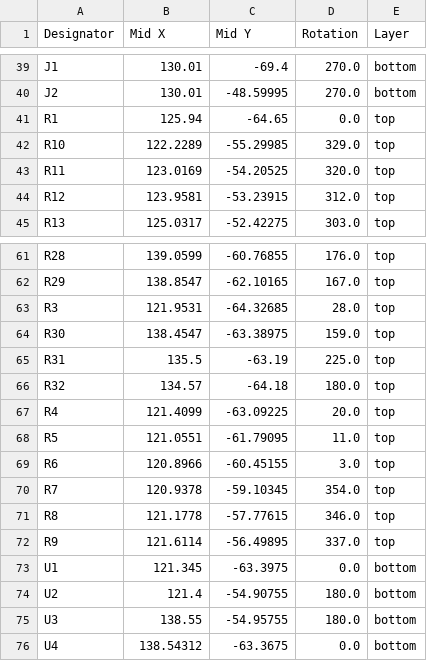
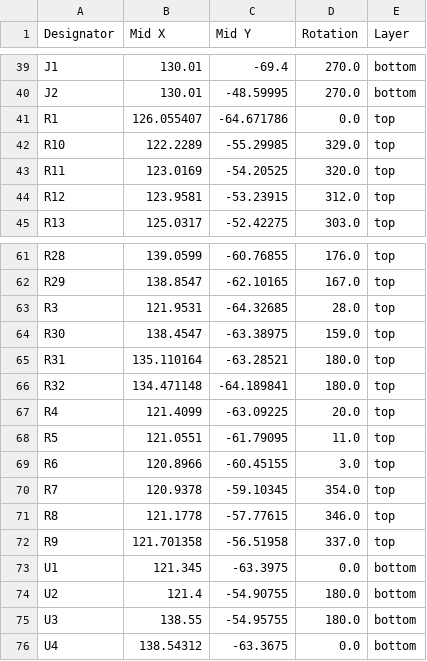
Before and after one commit to skylar-slideshows/Digilog_Capstone, a CSV file: 06_PCB/led_ring/PRODUCTION_FILES/positions.csv, drawn as a sheet; only a part is shown, gaps mark what is left out.

```diff
--- a/06_PCB/led_ring/PRODUCTION_FILES/positions.csv
+++ b/06_PCB/led_ring/PRODUCTION_FILES/positions.csv
@@ -40,3 +40,3 @@ J1,130.01,-69.4,270.0,bottom
 J2,130.01,-48.59995,270.0,bottom
-R1,125.94,-64.65,0.0,top
+R1,126.055407,-64.671786,0.0,top
 R10,122.2289,-55.29985,329.0,top
@@ -64,4 +64,4 @@ R3,121.9531,-64.32685,28.0,top
 R30,138.4547,-63.38975,159.0,top
-R31,135.5,-63.19,225.0,top
-R32,134.57,-64.18,180.0,top
+R31,135.110164,-63.28521,180.0,top
+R32,134.471148,-64.189841,180.0,top
 R4,121.4099,-63.09225,20.0,top
@@ -71,3 +71,3 @@ R7,120.9378,-59.10345,354.0,top
 R8,121.1778,-57.77615,346.0,top
-R9,121.6114,-56.49895,337.0,top
+R9,121.701358,-56.51958,337.0,top
 U1,121.345,-63.3975,0.0,bottom
```
Also changed, not shown: 06_PCB/led_ring/PRODUCTION_FILES/bom.csv, 1 other file.
